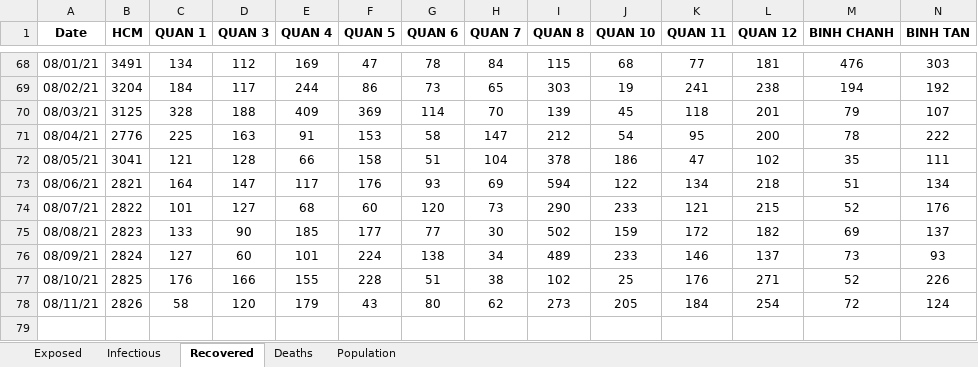
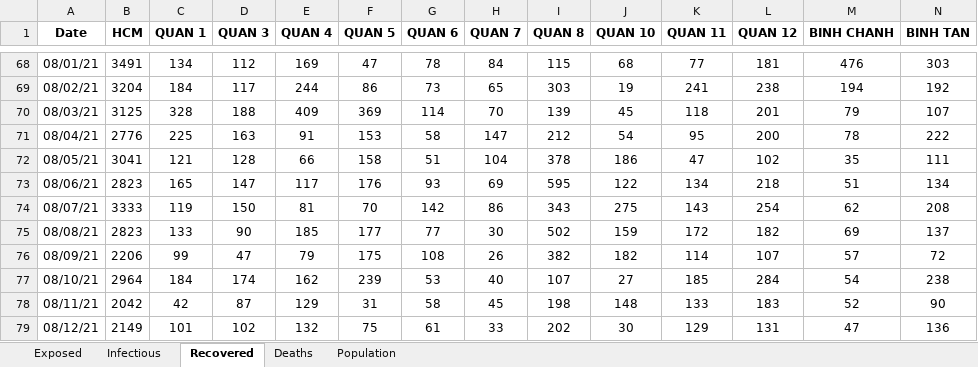
Before and after one commit to martinakaduc/BeCaked, an Excel workbook: COVID-19/HCM/SEIRD_data_12_7_2021.xlsx, sheet Recovered, drawn as a sheet; only a part is shown, gaps mark what is left out; values as stored, in another font and other column widths than the file's, no borders; removed rows and columns are numbered as before the commit, all else as after; rows hold the shown columns only; the diff names each change by its address in the sheet, - before the commit and + after, or states it on an @@ line.

```diff
--- a/COVID-19/HCM/SEIRD_data_12_7_2021.xlsx (sheet Recovered)
+++ b/COVID-19/HCM/SEIRD_data_12_7_2021.xlsx (sheet Recovered)
-B73 (HCM): 2821
+B73 (HCM): 2823
-C73 (QUAN 1): 164
+C73 (QUAN 1): 165
-I73 (QUAN 8): 594
+I73 (QUAN 8): 595
-row 74: 08/07/21 | 2822 | 101 | 127 | 68 | 60 | 120 | 73 | 290 | 233 | 121 | 215 | 52 | 176
+row 74: 08/07/21 | 3333 | 119 | 150 | 81 | 70 | 142 | 86 | 343 | 275 | 143 | 254 | 62 | 208
-row 76: 08/09/21 | 2824 | 127 | 60 | 101 | 224 | 138 | 34 | 489 | 233 | 146 | 137 | 73 | 93
-row 77: 08/10/21 | 2825 | 176 | 166 | 155 | 228 | 51 | 38 | 102 | 25 | 176 | 271 | 52 | 226
-row 78: 08/11/21 | 2826 | 58 | 120 | 179 | 43 | 80 | 62 | 273 | 205 | 184 | 254 | 72 | 124
+row 76: 08/09/21 | 2206 | 99 | 47 | 79 | 175 | 108 | 26 | 382 | 182 | 114 | 107 | 57 | 72
+row 77: 08/10/21 | 2964 | 184 | 174 | 162 | 239 | 53 | 40 | 107 | 27 | 185 | 284 | 54 | 238
+row 78: 08/11/21 | 2042 | 42 | 87 | 129 | 31 | 58 | 45 | 198 | 148 | 133 | 183 | 52 | 90
+row 79: 08/12/21 | 2149 | 101 | 102 | 132 | 75 | 61 | 33 | 202 | 30 | 129 | 131 | 47 | 136
```
Also changed, not shown: sheet Population, sheet Deaths, sheet Exposed, sheet Infectious.
